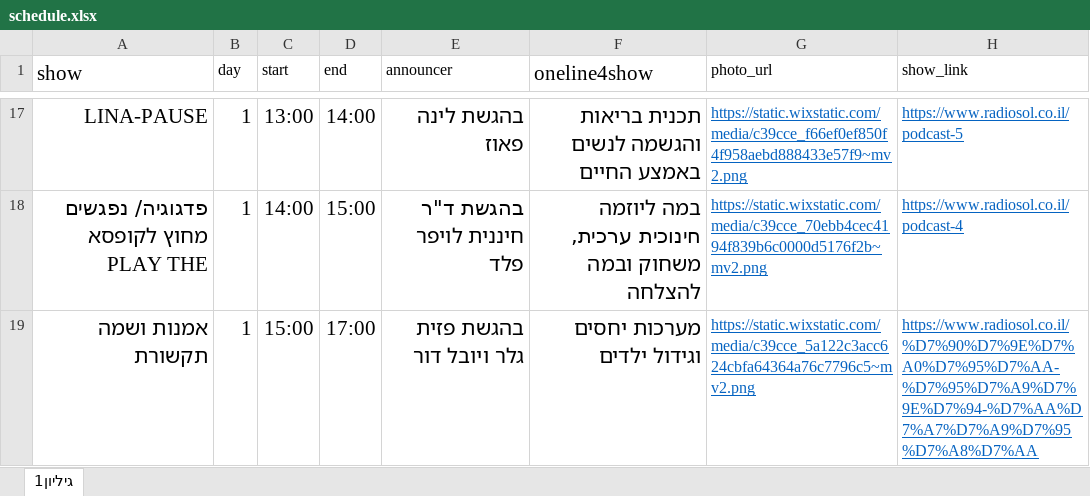
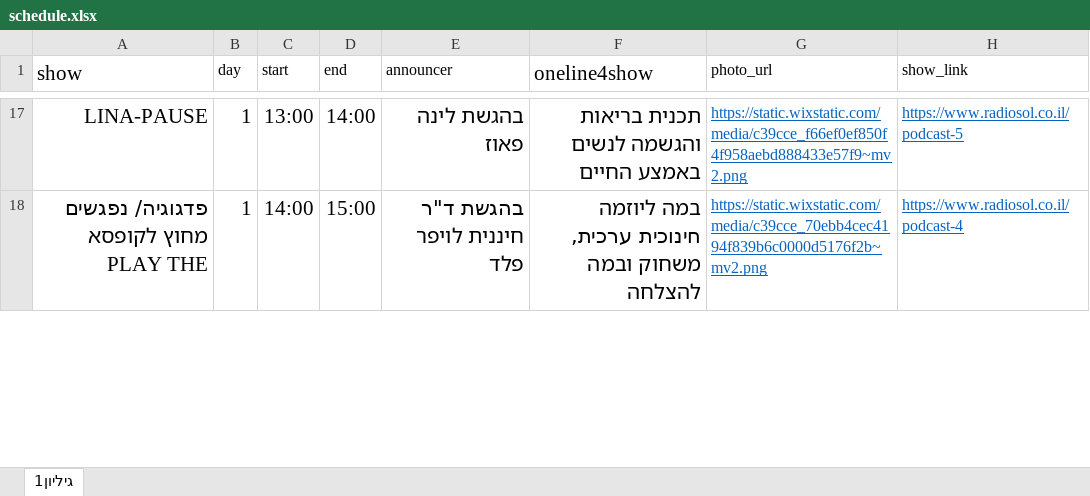
Before and after one commit to galrabino/radiosol, an Excel workbook: schedule.xlsx, sheet גיליון1, drawn as a sheet; only a part is shown, gaps mark what is left out; values as stored, in another font and other column widths than the file's, no borders; removed rows and columns are numbered as before the commit, all else as after; the diff covers the shown part only; the diff names each change by its address in the sheet, - before the commit and + after, or states it on an @@ line.

Commit message:
Add files via upload

```diff
--- a/schedule.xlsx (sheet גיליון1)
+++ b/schedule.xlsx (sheet גיליון1)
-row 19: אמנות ושמה תקשורת | 1 | 15:00 | 17:00 | בהגשת פזית גלר ויובל דור | מערכות יחסים וגידול ילדים | https://static.wixstatic.com/media/c39cce_5a122c3acc624cbfa64364a76c7796c5~mv2.png | https://www.radiosol.co.il/%D7%90%D7%9E%D7%A0%D7%95%D7%AA-%D7%95%D7%A9%D7%9E%D7%94-%D7%AA%D7%A7%D7%A9%D7%95%D7%A8%D7%AA
```
Also changed, not shown: 2 added rows, 1 removed row and 2 edited cells elsewhere in this sheet.
